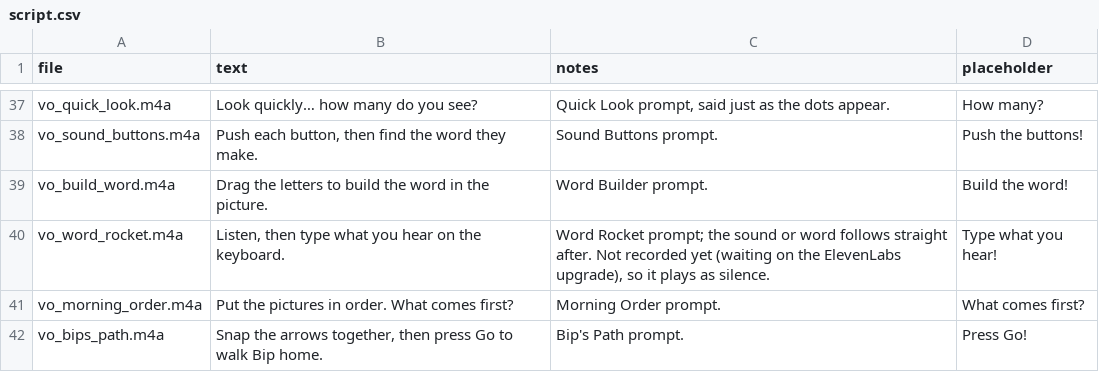
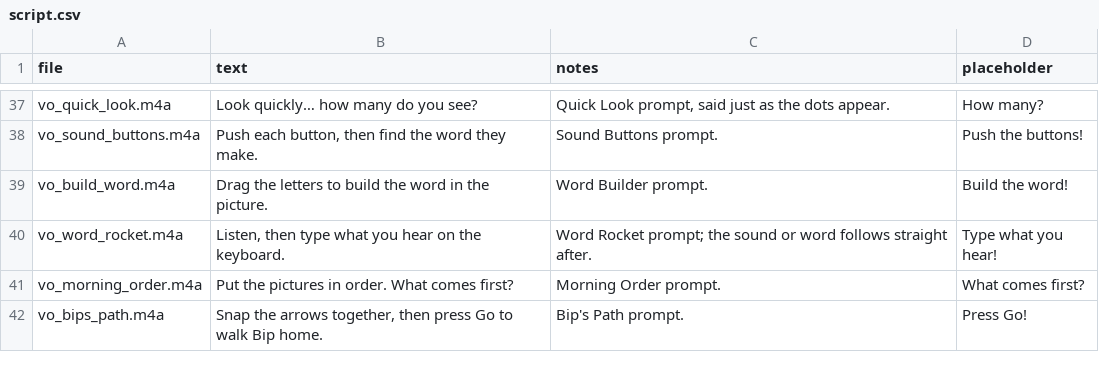
Before and after one commit to evertgrobler/bip-island, a CSV file: audio/script.csv, drawn as a sheet; only a part is shown, gaps mark what is left out.

```diff
--- a/audio/script.csv
+++ b/audio/script.csv
@@ -39,3 +39,3 @@ vo_sound_buttons.m4a,"Push each button, then find the word they make.",Sound But
 vo_build_word.m4a,Drag the letters to build the word in the picture.,Word Builder prompt.,Build the word!
-vo_word_rocket.m4a,"Listen, then type what you hear on the keyboard.","Word Rocket prompt; the sound or word follows straight after. Not recorded yet (waiting on the ElevenLabs upgrade), so it plays as silence.",Type what you hear!
+vo_word_rocket.m4a,"Listen, then type what you hear on the keyboard.",Word Rocket prompt; the sound or word follows straight after.,Type what you hear!
 vo_morning_order.m4a,Put the pictures in order. What comes first?,Morning Order prompt.,What comes first?
```
Also changed, not shown: 16 other files.
